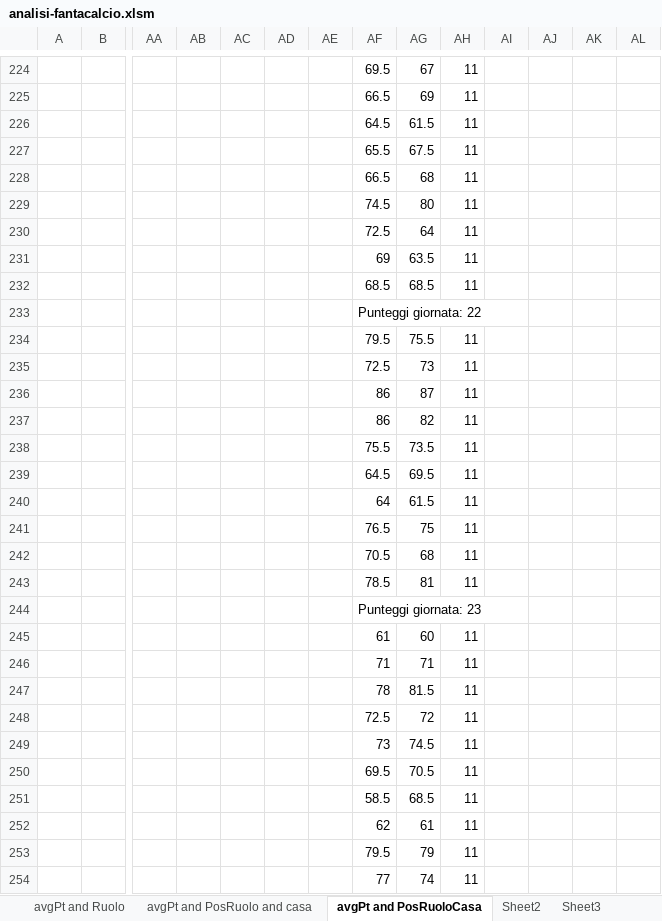
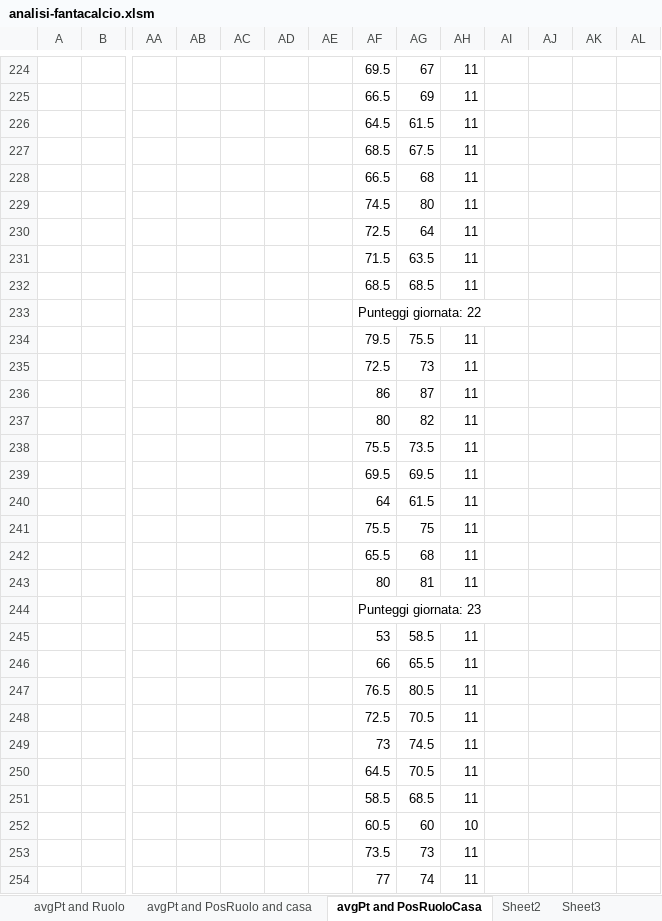
Before and after one commit to fiurisc/iFanta, an Excel workbook: others/analisi-fantacalcio.xlsm, sheet avgPt and PosRuoloCasa, drawn as a sheet; only a part is shown, gaps mark what is left out; values as stored, in another font and other column widths than the file's, no borders; charts and pictures and conditional formats not drawn; removed rows and columns are numbered as before the commit, all else as after; rows hold the shown columns only; the diff covers the shown part only; the diff names each change by its address in the sheet, - before the commit and + after, or states it on an @@ line.

```diff
--- a/others/analisi-fantacalcio.xlsm (sheet avgPt and PosRuoloCasa)
+++ b/others/analisi-fantacalcio.xlsm (sheet avgPt and PosRuoloCasa)
-AF227: 65.5
+AF227: 68.5
-AF231: 69
+AF231: 71.5
-AF237: 86
+AF237: 80
-AF239: 64.5
+AF239: 69.5
-AF241: 76.5
+AF241: 75.5
-AF242: 70.5
+AF242: 65.5
-AF243: 78.5
+AF243: 80
-row 245:  |  |  |  |  |  |  | 61 | 60 | 11
-row 246:  |  |  |  |  |  |  | 71 | 71 | 11
-row 247:  |  |  |  |  |  |  | 78 | 81.5 | 11
+row 245:  |  |  |  |  |  |  | 53 | 58.5 | 11
+row 246:  |  |  |  |  |  |  | 66 | 65.5 | 11
+row 247:  |  |  |  |  |  |  | 76.5 | 80.5 | 11
-AG248: 72
+AG248: 70.5
-AF250: 69.5
+AF250: 64.5
-row 252:  |  |  |  |  |  |  | 62 | 61 | 11
-row 253:  |  |  |  |  |  |  | 79.5 | 79 | 11
+row 252:  |  |  |  |  |  |  | 60.5 | 60 | 10
+row 253:  |  |  |  |  |  |  | 73.5 | 73 | 11
```
Also changed, not shown: 1 added row, 1 removed row and 94 edited cells elsewhere in this sheet, sheet Sheet3, charts or pictures, 2 other files.
